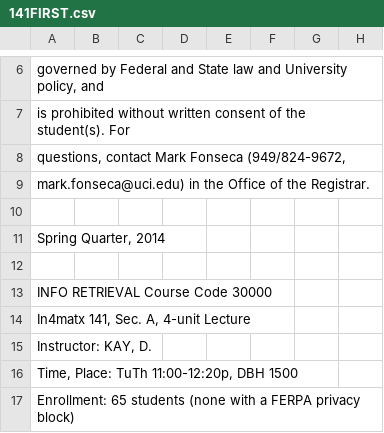
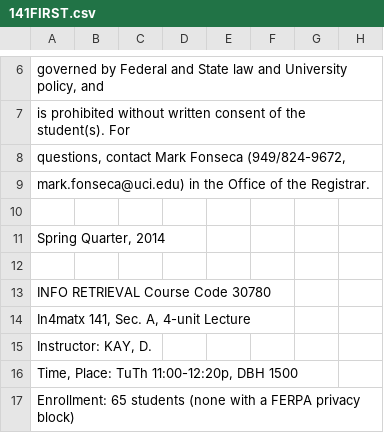
Before and after one commit to delian7/partner, a CSV file: SQL and CSVs/141FIRST.csv, drawn as a sheet; only a part is shown, gaps mark what is left out.

```diff
--- a/SQL and CSVs/141FIRST.csv
+++ b/SQL and CSVs/141FIRST.csv
@@ -12,3 +12,3 @@ mark.fonseca@uci.edu) in the Office of the Registrar.,,,,,,,
 ,,,,,,,
-INFO RETRIEVAL Course Code 30000,,,,,,,
+INFO RETRIEVAL Course Code 30780,,,,,,,
 "In4matx 141, Sec. A, 4-unit Lecture",,,,,,,
```
Also changed, not shown: SQL and CSVs/141third.csv, SQL and CSVs/ics32.csv, 41 other files.
